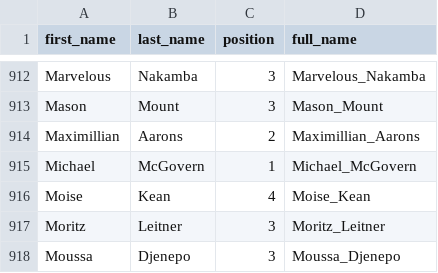
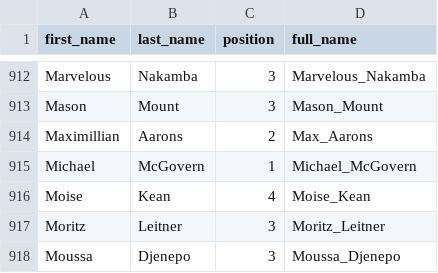
Before and after one commit to colinpbowen/fantasy-RL, a CSV file: player_position_keys.csv, drawn as a sheet; only a part is shown, gaps mark what is left out.

Commit message:
Update Max_Aarons

```diff
--- a/player_position_keys.csv
+++ b/player_position_keys.csv
@@ -913,3 +913,3 @@ Marvelous,Nakamba,3,Marvelous_Nakamba
 Mason,Mount,3,Mason_Mount
-Maximillian,Aarons,2,Maximillian_Aarons
+Maximillian,Aarons,2,Max_Aarons
 Michael,McGovern,1,Michael_McGovern
```
